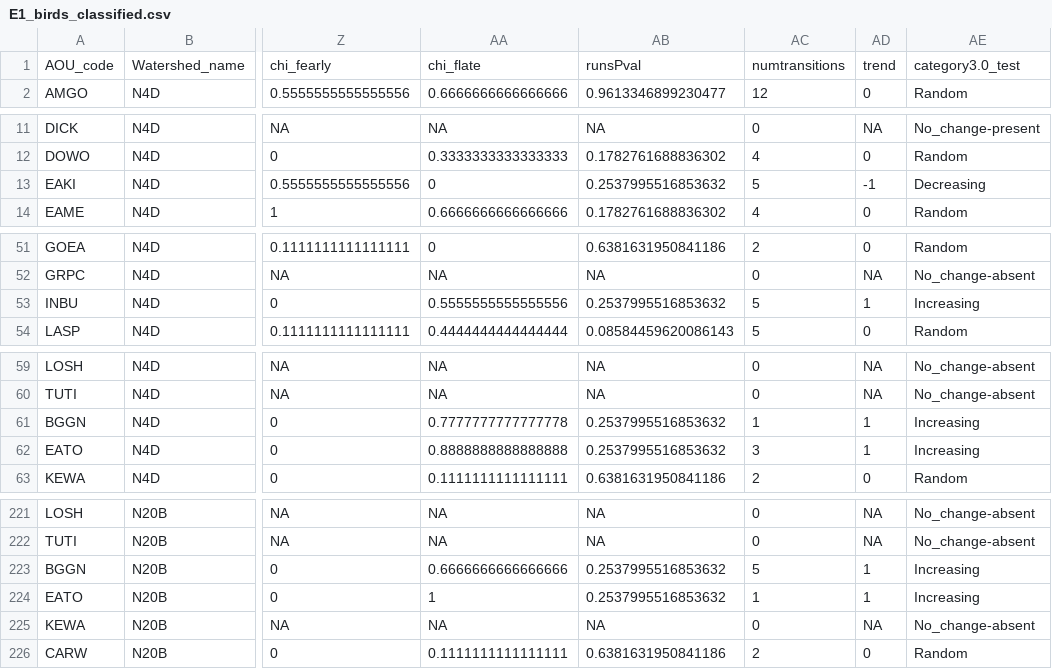
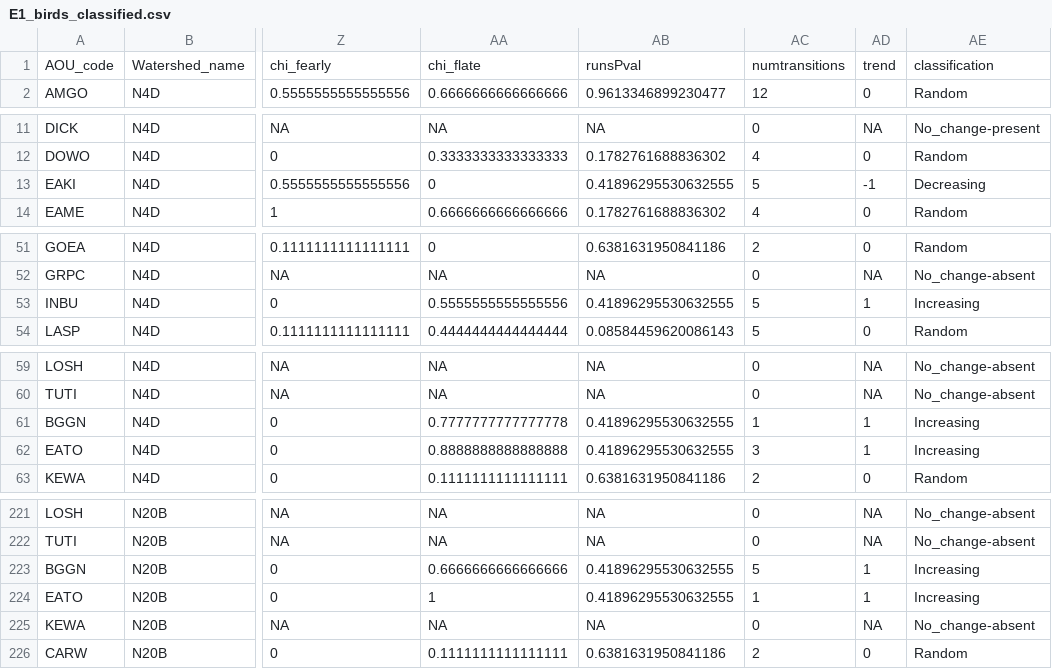
Before and after one commit to sarahsupp/KNZ-incidence, a CSV file: Datasets/E1_output_data/E1_birds/E1_birds_classified.csv (was Datasets/E1_output_data/E1_birds_classified.csv), drawn as a sheet; only a part is shown, gaps mark what is left out; the diff covers the shown part only; the diff names each change by its address in the sheet, - before the commit and + after, or states it on an @@ line.

```diff
--- a/Datasets/E1_output_data/E1_birds_classified.csv
+++ b/Datasets/E1_output_data/E1_birds/E1_birds_classified.csv
-AE1: category3.0_test
+AE1: classification
-AB13: 0.2537995516853632
+AB13: 0.41896295530632555
-AB53: 0.2537995516853632
+AB53: 0.41896295530632555
-AB61:AB62: 0.2537995516853632
+AB61:AB62: 0.41896295530632555
-AB223:AB224: 0.2537995516853632
+AB223:AB224: 0.41896295530632555
```
Also changed, not shown: 9 edited cells elsewhere in this file, Datasets/E1_output_data/E1_grasshoppers/E1_grasshoppers_classified.csv, Datasets/E1_output_data/E1_plants/E1_plants_classified.csv, 24 other files.
